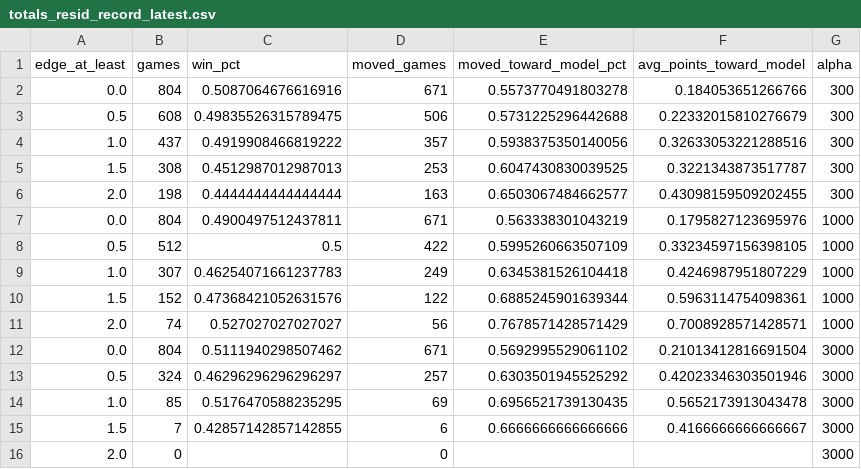
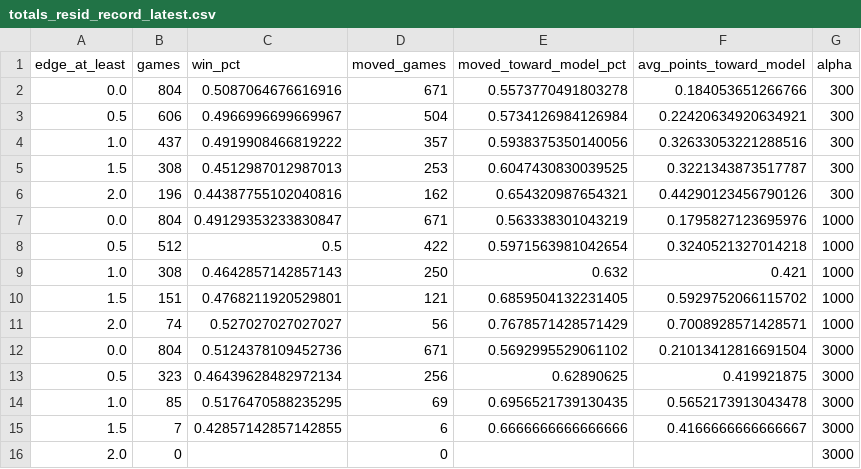
Before and after one commit to zgriesser-hue/NFL-unit-board, a CSV file: boards/totals_resid_record_latest.csv, drawn as a sheet.

Commit message:
board 2026-10-16T14:12Z

```diff
--- a/boards/totals_resid_record_latest.csv
+++ b/boards/totals_resid_record_latest.csv
@@ -2,13 +2,13 @@ edge_at_least,games,win_pct,moved_games,moved_toward_model_pct,avg_points_toward
 0.0,804,0.5087064676616916,671,0.5573770491803278,0.184053651266766,300
-0.5,608,0.49835526315789475,506,0.5731225296442688,0.22332015810276679,300
+0.5,606,0.4966996699669967,504,0.5734126984126984,0.22420634920634921,300
 1.0,437,0.4919908466819222,357,0.5938375350140056,0.32633053221288516,300
 1.5,308,0.4512987012987013,253,0.6047430830039525,0.3221343873517787,300
-2.0,198,0.4444444444444444,163,0.6503067484662577,0.43098159509202455,300
-0.0,804,0.4900497512437811,671,0.563338301043219,0.1795827123695976,1000
-0.5,512,0.5,422,0.5995260663507109,0.33234597156398105,1000
-1.0,307,0.46254071661237783,249,0.6345381526104418,0.4246987951807229,1000
-1.5,152,0.47368421052631576,122,0.6885245901639344,0.5963114754098361,1000
+2.0,196,0.44387755102040816,162,0.654320987654321,0.44290123456790126,300
+0.0,804,0.49129353233830847,671,0.563338301043219,0.1795827123695976,1000
+0.5,512,0.5,422,0.5971563981042654,0.3240521327014218,1000
+1.0,308,0.4642857142857143,250,0.632,0.421,1000
+1.5,151,0.4768211920529801,121,0.6859504132231405,0.5929752066115702,1000
 2.0,74,0.527027027027027,56,0.7678571428571429,0.7008928571428571,1000
-0.0,804,0.5111940298507462,671,0.5692995529061102,0.21013412816691504,3000
-0.5,324,0.46296296296296297,257,0.6303501945525292,0.42023346303501946,3000
+0.0,804,0.5124378109452736,671,0.5692995529061102,0.21013412816691504,3000
+0.5,323,0.46439628482972134,256,0.62890625,0.419921875,3000
 1.0,85,0.5176470588235295,69,0.6956521739130435,0.5652173913043478,3000
```
Also changed, not shown: boards/model_weights_latest.csv, boards/totals_model_weights_latest.csv, 10 other files.
